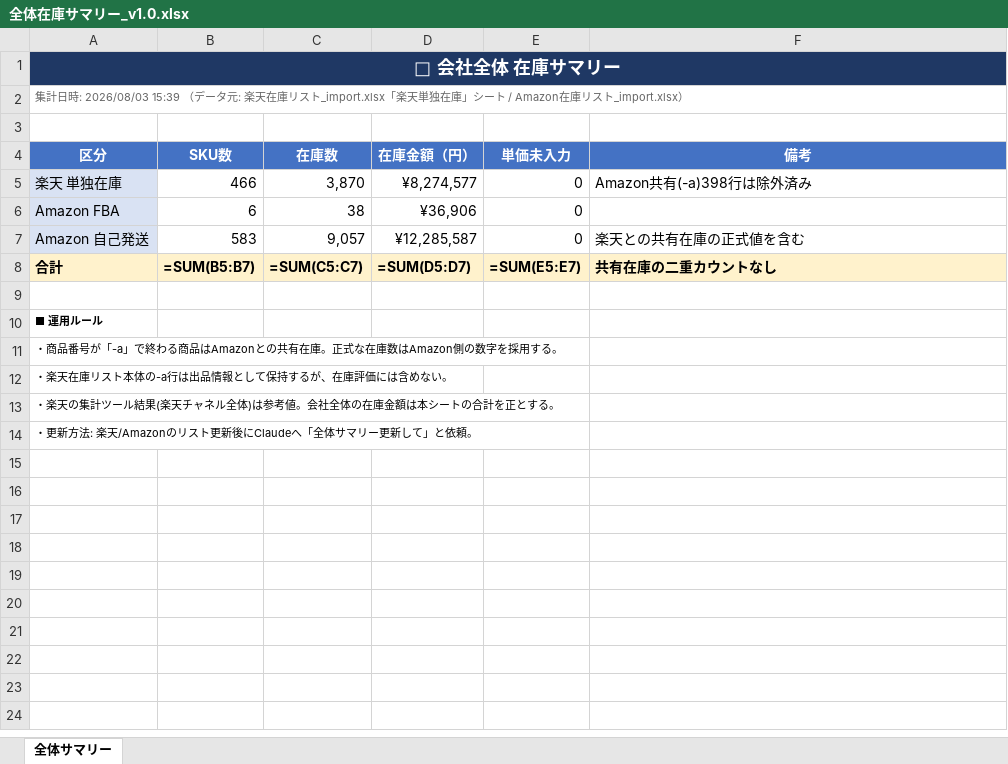
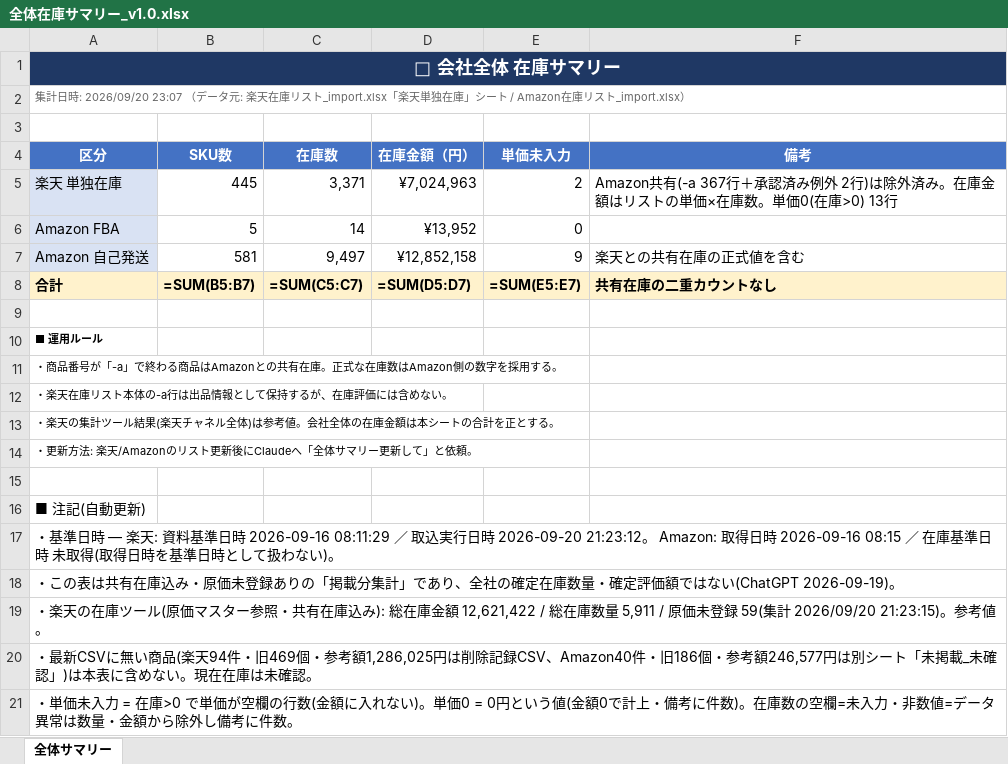
Before and after one commit to houzyou777-creator/inventory-management, an Excel workbook: MomijiStore_OS/01_InventoryManagement/SourceData/全体在庫サマリー_v1.0.xlsx, sheet 全体サマリー, drawn as a sheet; values as stored, in another font and other column widths than the file's, no borders; formulas without a stored value are shown as written; the diff names each change by its address in the sheet, - before the commit and + after, or states it on an @@ line.

```diff
--- a/MomijiStore_OS/01_InventoryManagement/SourceData/全体在庫サマリー_v1.0.xlsx (sheet 全体サマリー)
+++ b/MomijiStore_OS/01_InventoryManagement/SourceData/全体在庫サマリー_v1.0.xlsx (sheet 全体サマリー)
-A2 (区分): …計日時: 2026/08/03 15:39 （データ…
+A2 (区分): …計日時: 2026/09/20 23:07 （データ…
-B5 (SKU数): 466
+B5 (SKU数): 445
-C5 (在庫数): 3,870
+C5 (在庫数): 3,371
-D5 (在庫金額（円）): ¥8,274,577
+D5 (在庫金額（円）): ¥7,024,963
-E5 (単価未入力): 0
+E5 (単価未入力): 2
-F5 (備考): Amazon共有(-a)398行は除外済み
+F5 (備考): Amazon共有(-a 367行＋承認済み例外 2行)は除外済み。在庫金額はリストの単価×在庫数。単価0(在庫>0) 13行
-B6 (SKU数): 6
+B6 (SKU数): 5
-C6 (在庫数): 38
+C6 (在庫数): 14
-D6 (在庫金額（円）): ¥36,906
+D6 (在庫金額（円）): ¥13,952
-B7 (SKU数): 583
+B7 (SKU数): 581
-C7 (在庫数): 9,057
+C7 (在庫数): 9,497
-D7 (在庫金額（円）): ¥12,285,587
+D7 (在庫金額（円）): ¥12,852,158
-E7 (単価未入力): 0
+E7 (単価未入力): 9
+row 15: (empty)
+row 16: ■ 注記(自動更新)
+row 17: ・基準日時 — 楽天: 資料基準日時 2026-09-16 08:11:29 ／ 取込実行日時 2026-09-20 21:23:12。 Amazon: 取得日時 2026-09-16 08:15 ／ 在庫基準日時 未取得(取得日時を基準日時として扱わない)。
+row 18: ・この表は共有在庫込み・原価未登録ありの「掲載分集計」であり、全社の確定在庫数量・確定評価額ではない(ChatGPT 2026-09-19)。
+row 19: ・楽天の在庫ツール(原価マスター参照・共有在庫込み): 総在庫金額 12,621,422 / 総在庫数量 5,911 / 原価未登録 59(集計 2026/09/20 21:23:15)。参考値。
+row 20: ・最新CSVに無い商品(楽天94件・旧469個・参考額1,286,025円は削除記録CSV、Amazon40件・旧186個・参考額246,577円は別シート「未掲載_未確認」)は本表に含めない。現在在庫は未確認。
+row 21: ・単価未入力 = 在庫>0 で単価が空欄の行数(金額に入れない)。単価0 = 0円という値(金額0で計上・備考に件数)。在庫数の空欄=未入力・非数値=データ異常は数量・金額から除外し備考に件数。
```
Also changed, not shown: MomijiStore_OS/01_InventoryManagement/SourceData/Amazon在庫リスト_import.xlsx, MomijiStore_OS/01_InventoryManagement/SourceData/Import/楽天在庫リスト_import.xlsx, 4 other files.
